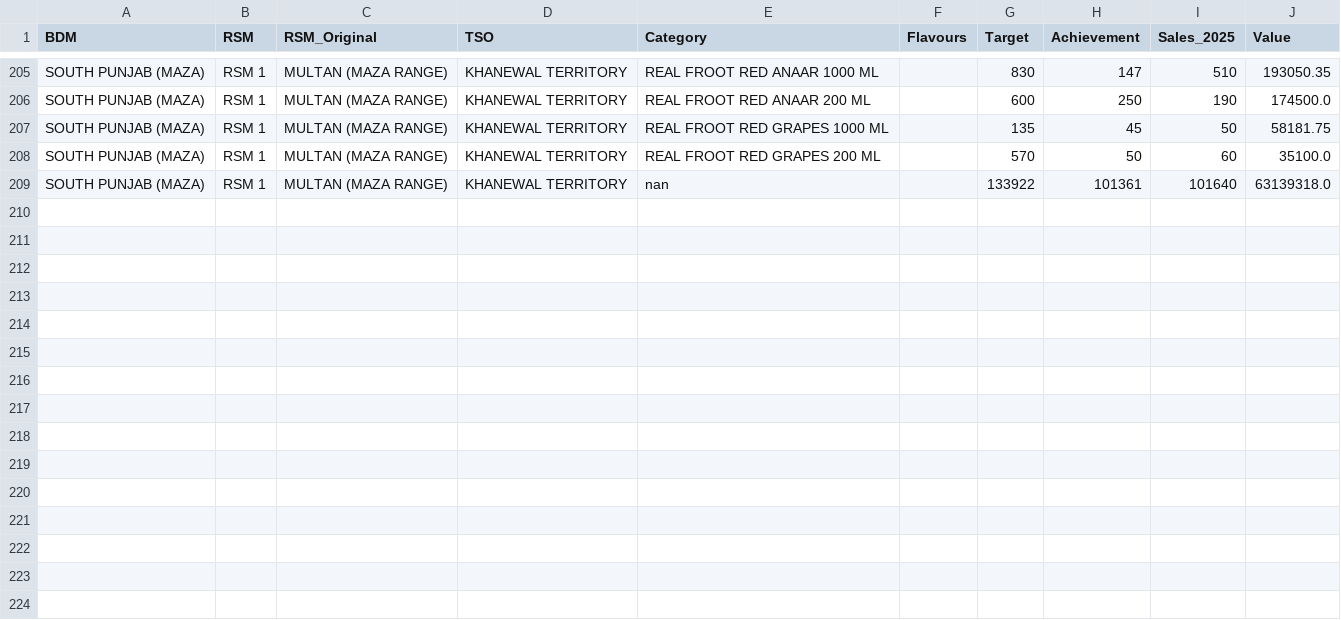
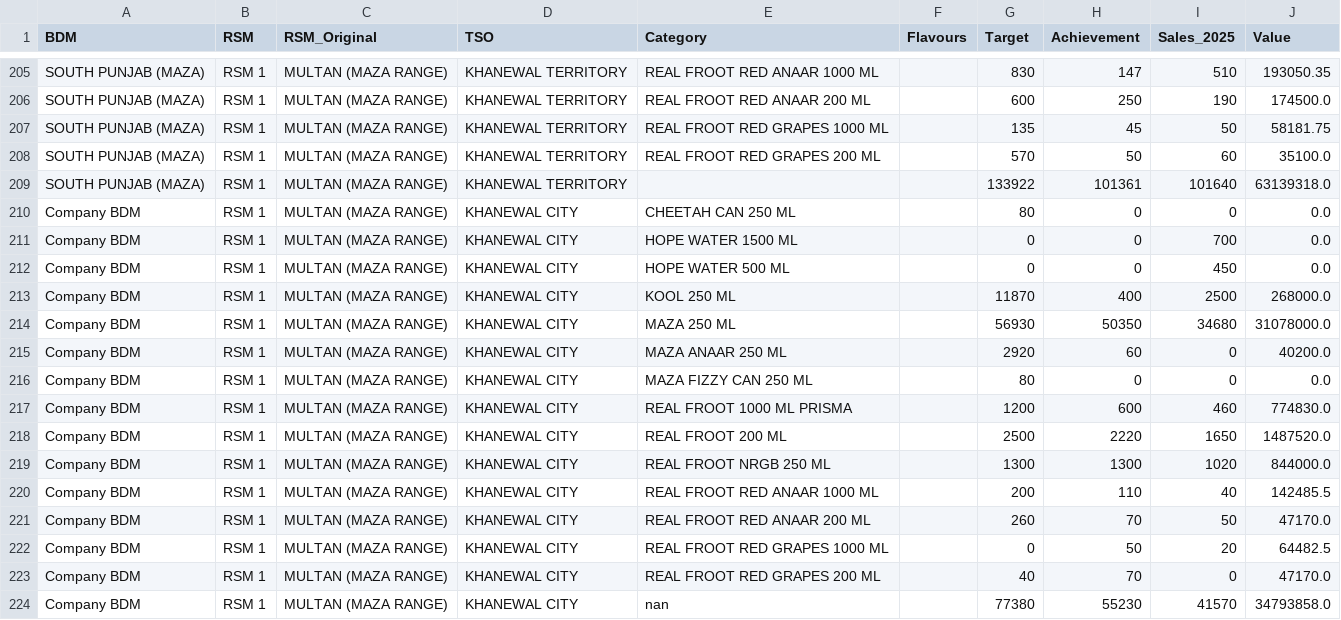
Before and after one commit to adeelrashid12/popular-dashboard, a CSV file: sales_database.csv, drawn as a sheet; only a part is shown, gaps mark what is left out.

Commit message:
Auto-update sales database

```diff
--- a/sales_database.csv
+++ b/sales_database.csv
@@ -208,2 +208,17 @@ SOUTH PUNJAB (MAZA),RSM 1,MULTAN (MAZA RANGE),KHANEWAL TERRITORY,REAL FROOT RED
 SOUTH PUNJAB (MAZA),RSM 1,MULTAN (MAZA RANGE),KHANEWAL TERRITORY,REAL FROOT RED GRAPES 200 ML,,570,50,60,35100.0
-SOUTH PUNJAB (MAZA),RSM 1,MULTAN (MAZA RANGE),KHANEWAL TERRITORY,nan,,133922,101361,101640,63139318.0
+SOUTH PUNJAB (MAZA),RSM 1,MULTAN (MAZA RANGE),KHANEWAL TERRITORY,,,133922,101361,101640,63139318.0
+Company BDM,RSM 1,MULTAN (MAZA RANGE),KHANEWAL CITY,CHEETAH CAN 250 ML,,80,0,0,0.0
+Company BDM,RSM 1,MULTAN (MAZA RANGE),KHANEWAL CITY,HOPE WATER 1500 ML,,0,0,700,0.0
+Company BDM,RSM 1,MULTAN (MAZA RANGE),KHANEWAL CITY,HOPE WATER 500 ML,,0,0,450,0.0
+Company BDM,RSM 1,MULTAN (MAZA RANGE),KHANEWAL CITY,KOOL 250 ML,,11870,400,2500,268000.0
+Company BDM,RSM 1,MULTAN (MAZA RANGE),KHANEWAL CITY,MAZA 250 ML,,56930,50350,34680,31078000.0
+Company BDM,RSM 1,MULTAN (MAZA RANGE),KHANEWAL CITY,MAZA ANAAR 250 ML,,2920,60,0,40200.0
+Company BDM,RSM 1,MULTAN (MAZA RANGE),KHANEWAL CITY,MAZA FIZZY CAN 250 ML,,80,0,0,0.0
+Company BDM,RSM 1,MULTAN (MAZA RANGE),KHANEWAL CITY,REAL FROOT 1000 ML PRISMA,,1200,600,460,774830.0
+Company BDM,RSM 1,MULTAN (MAZA RANGE),KHANEWAL CITY,REAL FROOT 200 ML,,2500,2220,1650,1487520.0
+Company BDM,RSM 1,MULTAN (MAZA RANGE),KHANEWAL CITY,REAL FROOT NRGB 250 ML,,1300,1300,1020,844000.0
+Company BDM,RSM 1,MULTAN (MAZA RANGE),KHANEWAL CITY,REAL FROOT RED ANAAR 1000 ML,,200,110,40,142485.5
+Company BDM,RSM 1,MULTAN (MAZA RANGE),KHANEWAL CITY,REAL FROOT RED ANAAR 200 ML,,260,70,50,47170.0
+Company BDM,RSM 1,MULTAN (MAZA RANGE),KHANEWAL CITY,REAL FROOT RED GRAPES 1000 ML,,0,50,20,64482.5
+Company BDM,RSM 1,MULTAN (MAZA RANGE),KHANEWAL CITY,REAL FROOT RED GRAPES 200 ML,,40,70,0,47170.0
+Company BDM,RSM 1,MULTAN (MAZA RANGE),KHANEWAL CITY,nan,,77380,55230,41570,34793858.0
```
